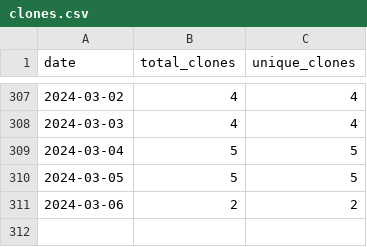
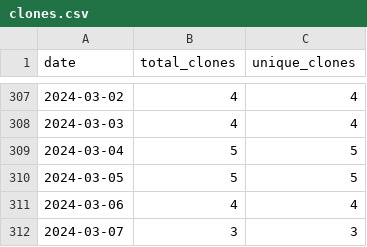
Before and after one commit to merrymitch/COMP5120, a CSV file: .traffic/clones.csv, drawn as a sheet; only a part is shown, gaps mark what is left out.

Commit message:
Updating repository traffic

```diff
--- a/.traffic/clones.csv
+++ b/.traffic/clones.csv
@@ -310,2 +310,3 @@ date,total_clones,unique_clones
 2024-03-05,5,5
-2024-03-06,2,2
+2024-03-06,4,4
+2024-03-07,3,3
```
Also changed, not shown: .traffic/views.csv, 3 other files.
